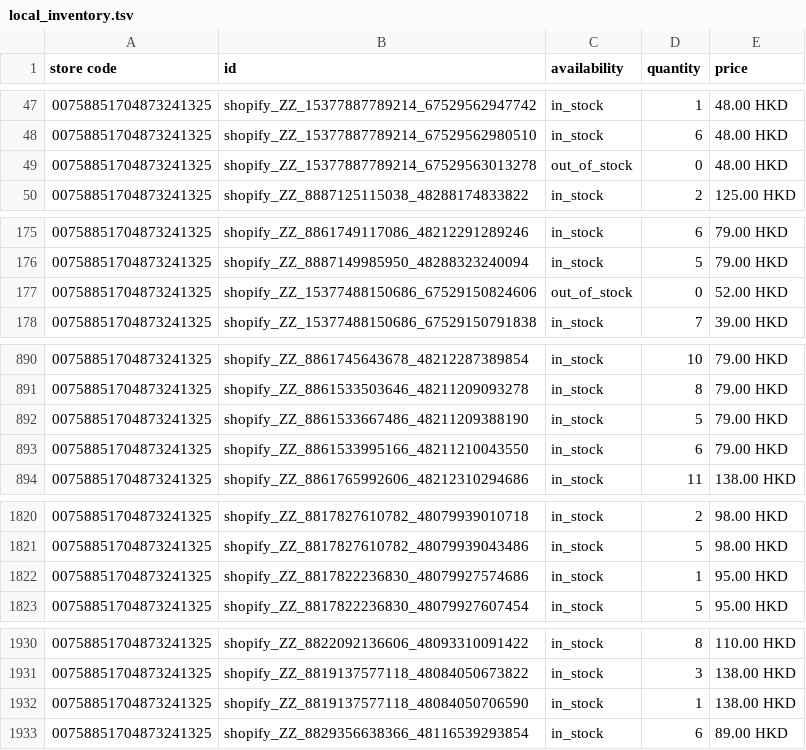
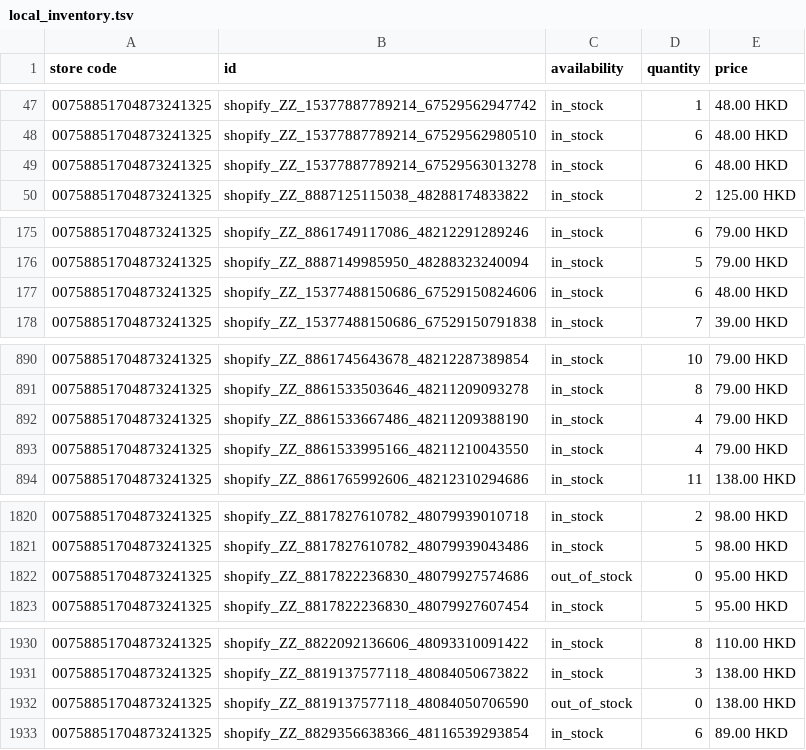
Before and after one commit to edberli/ouji-website, a TSV file: data/local_inventory.tsv, drawn as a sheet; only a part is shown, gaps mark what is left out; the diff covers the shown part only.

Commit message:
觀塘本地存貨 feed 每日更新 2026-10-14

```diff
--- a/data/local_inventory.tsv
+++ b/data/local_inventory.tsv
@@ -48,3 +48,3 @@ store code	id	availability	quantity	price
 00758851704873241325	shopify_ZZ_15377887789214_67529562980510	in_stock	6	48.00 HKD
-00758851704873241325	shopify_ZZ_15377887789214_67529563013278	out_of_stock	0	48.00 HKD
+00758851704873241325	shopify_ZZ_15377887789214_67529563013278	in_stock	6	48.00 HKD
 00758851704873241325	shopify_ZZ_8887125115038_48288174833822	in_stock	2	125.00 HKD
@@ -176,3 +176,3 @@ store code	id	availability	quantity	price
 00758851704873241325	shopify_ZZ_8887149985950_48288323240094	in_stock	5	79.00 HKD
-00758851704873241325	shopify_ZZ_15377488150686_67529150824606	out_of_stock	0	52.00 HKD
+00758851704873241325	shopify_ZZ_15377488150686_67529150824606	in_stock	6	48.00 HKD
 00758851704873241325	shopify_ZZ_15377488150686_67529150791838	in_stock	7	39.00 HKD
@@ -891,4 +891,4 @@ store code	id	availability	quantity	price
 00758851704873241325	shopify_ZZ_8861533503646_48211209093278	in_stock	8	79.00 HKD
-00758851704873241325	shopify_ZZ_8861533667486_48211209388190	in_stock	5	79.00 HKD
-00758851704873241325	shopify_ZZ_8861533995166_48211210043550	in_stock	6	79.00 HKD
+00758851704873241325	shopify_ZZ_8861533667486_48211209388190	in_stock	4	79.00 HKD
+00758851704873241325	shopify_ZZ_8861533995166_48211210043550	in_stock	4	79.00 HKD
 00758851704873241325	shopify_ZZ_8861765992606_48212310294686	in_stock	11	138.00 HKD
@@ -1821,3 +1821,3 @@ store code	id	availability	quantity	price
 00758851704873241325	shopify_ZZ_8817827610782_48079939043486	in_stock	5	98.00 HKD
-00758851704873241325	shopify_ZZ_8817822236830_48079927574686	in_stock	1	95.00 HKD
+00758851704873241325	shopify_ZZ_8817822236830_48079927574686	out_of_stock	0	95.00 HKD
 00758851704873241325	shopify_ZZ_8817822236830_48079927607454	in_stock	5	95.00 HKD
@@ -1931,3 +1931,3 @@ store code	id	availability	quantity	price
 00758851704873241325	shopify_ZZ_8819137577118_48084050673822	in_stock	3	138.00 HKD
-00758851704873241325	shopify_ZZ_8819137577118_48084050706590	in_stock	1	138.00 HKD
+00758851704873241325	shopify_ZZ_8819137577118_48084050706590	out_of_stock	0	138.00 HKD
 00758851704873241325	shopify_ZZ_8829356638366_48116539293854	in_stock	6	89.00 HKD
```
Also changed, not shown: 26 edited cells elsewhere in this file.
